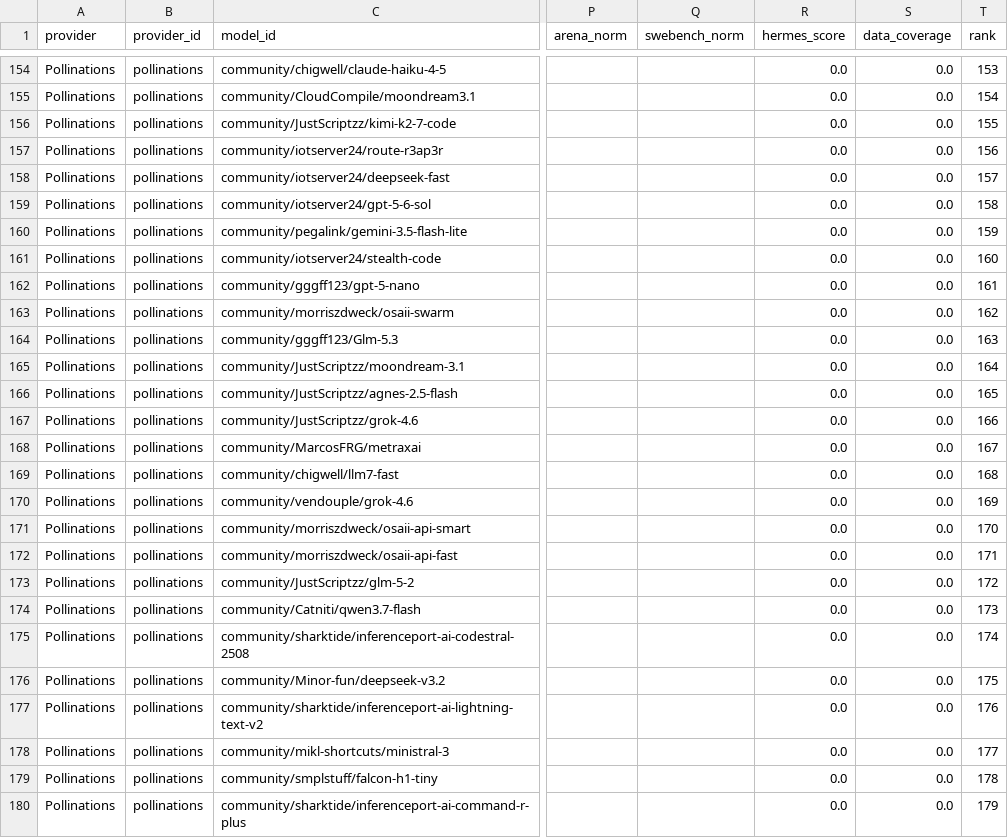
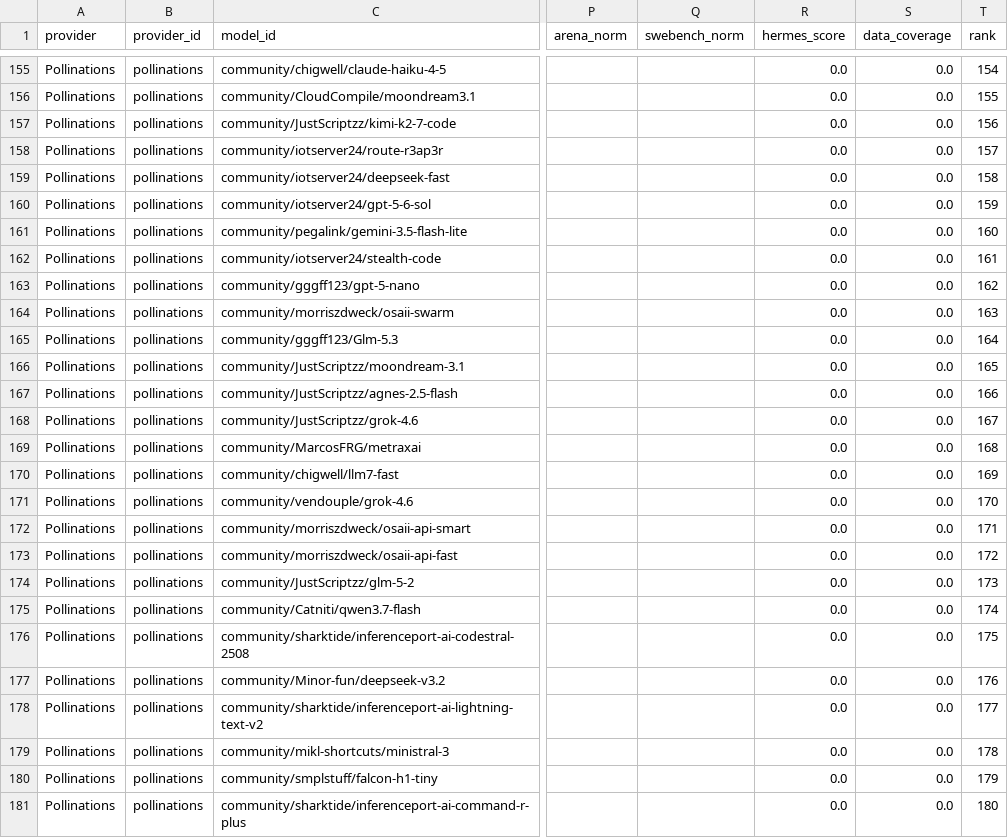
Before and after one commit to krishnak2c/llm-availability-dashboard, a CSV file: docs/availability/rankings.csv, drawn as a sheet; only a part is shown, gaps mark what is left out; addresses are those after the commit; the diff covers the shown part only; the diff names each change by its address in the sheet, - before the commit and + after, or states it on an @@ line.

```diff
--- a/docs/availability/rankings.csv
+++ b/docs/availability/rankings.csv
-T155 (rank): 153
+T155 (rank): 154
-T156 (rank): 154
+T156 (rank): 155
-T157 (rank): 155
+T157 (rank): 156
-T158 (rank): 156
+T158 (rank): 157
-T159 (rank): 157
+T159 (rank): 158
-T160 (rank): 158
+T160 (rank): 159
-T161 (rank): 159
+T161 (rank): 160
-T162 (rank): 160
+T162 (rank): 161
-T163 (rank): 161
+T163 (rank): 162
-T164 (rank): 162
+T164 (rank): 163
-T165 (rank): 163
+T165 (rank): 164
-T166 (rank): 164
+T166 (rank): 165
-T167 (rank): 165
+T167 (rank): 166
-T168 (rank): 166
+T168 (rank): 167
-T169 (rank): 167
+T169 (rank): 168
-T170 (rank): 168
+T170 (rank): 169
-T171 (rank): 169
+T171 (rank): 170
-T172 (rank): 170
+T172 (rank): 171
-T173 (rank): 171
+T173 (rank): 172
-T174 (rank): 172
+T174 (rank): 173
-T175 (rank): 173
+T175 (rank): 174
-T176 (rank): 174
+T176 (rank): 175
-T177 (rank): 175
+T177 (rank): 176
-T178 (rank): 176
+T178 (rank): 177
-T179 (rank): 177
+T179 (rank): 178
-T180 (rank): 178
+T180 (rank): 179
-T181 (rank): 179
+T181 (rank): 180
```
Also changed, not shown: 2 added rows, 1 removed row and 36 edited cells elsewhere in this file, 25 other files.
